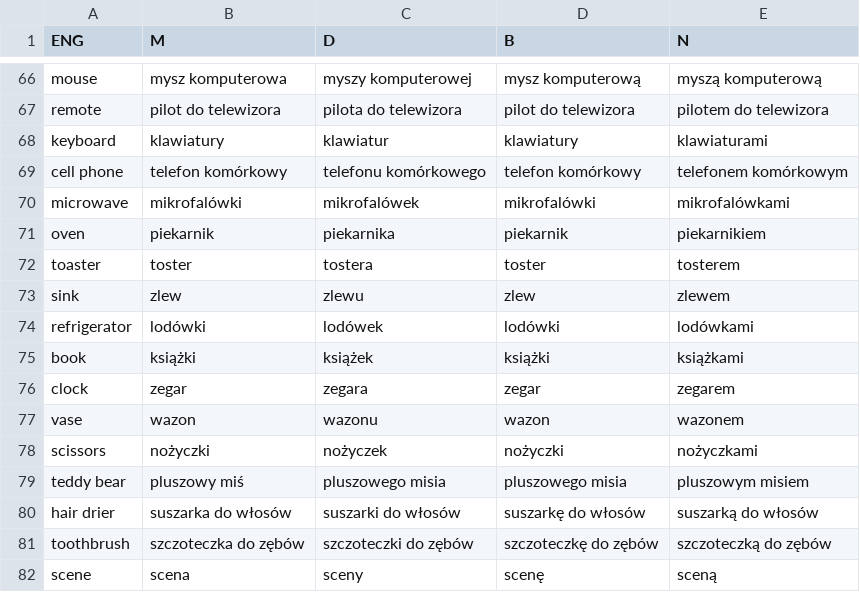
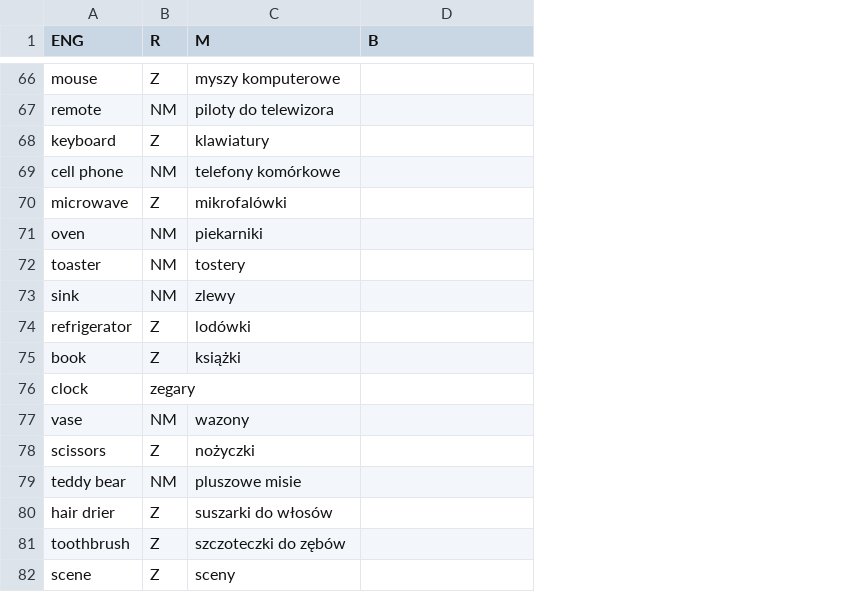
Before and after one commit to epsonik/FuzzyDescV2, a CSV file: pl/yolov3_LM.csv, drawn as a sheet; only a part is shown, gaps mark what is left out; removed rows and columns are numbered as before the commit, all else as after; the diff covers the shown part only; the diff names each change by its address in the sheet, - before the commit and + after, or states it on an @@ line.

```diff
--- a/pl/yolov3_LM.csv
+++ b/pl/yolov3_LM.csv
+column B (R), rows 66-82: Z | NM | Z | NM | Z | NM | NM | NM | Z | Z | zegary | NM | Z | NM | Z | Z | Z
-column C (D), rows 66-82: myszy komputerowej | pilota do telewizora | klawiatur | telefonu komórkowego | mikrofalówek | piekarnika | tostera | zlewu | lodówek | książek | zegara | wazonu | nożyczek | pluszowego misia | suszarki do włosów | szczoteczki do zębów | sceny
-column E (N), rows 66-82: myszą komputerową | pilotem do telewizora | klawiaturami | telefonem komórkowym | mikrofalówkami | piekarnikiem | tosterem | zlewem | lodówkami | książkami | zegarem | wazonem | nożyczkami | pluszowym misiem | suszarką do włosów | szczoteczką do zębów | sceną
-C66 (M): mysz komputerowa
+C66 (M): myszy komputerowe
-D66 (B): mysz komputerową
+D66 (B): (empty)
-C67 (M): pilot do telewizora
+C67 (M): piloty do telewizora
-D67 (B): pilot do telewizora
+D67 (B): (empty)
-D68 (B): klawiatury
+D68 (B): (empty)
-C69 (M): telefon komórkowy
+C69 (M): telefony komórkowe
-D69 (B): telefon komórkowy
+D69 (B): (empty)
-D70 (B): mikrofalówki
+D70 (B): (empty)
-C71 (M): piekarnik
+C71 (M): piekarniki
-D71 (B): piekarnik
+D71 (B): (empty)
-C72 (M): toster
+C72 (M): tostery
-D72 (B): toster
+D72 (B): (empty)
-C73 (M): zlew
+C73 (M): zlewy
-D73 (B): zlew
+D73 (B): (empty)
-D74 (B): lodówki
+D74 (B): (empty)
-D75 (B): książki
+D75 (B): (empty)
-C76 (M): zegar
+C76 (M): (empty)
-D76 (B): zegar
+D76 (B): (empty)
-C77 (M): wazon
+C77 (M): wazony
-D77 (B): wazon
+D77 (B): (empty)
-D78 (B): nożyczki
+D78 (B): (empty)
-C79 (M): pluszowy miś
+C79 (M): pluszowe misie
-D79 (B): pluszowego misia
+D79 (B): (empty)
-C80 (M): suszarka do włosów
+C80 (M): suszarki do włosów
-D80 (B): suszarkę do włosów
+D80 (B): (empty)
-C81 (M): szczoteczka do zębów
+C81 (M): szczoteczki do zębów
-D81 (B): szczoteczkę do zębów
+D81 (B): (empty)
-C82 (M): scena
+C82 (M): sceny
-D82 (B): scenę
+D82 (B): (empty)
```
Also changed, not shown: 121 edited cells elsewhere in this file, pl/yolov3.csv, 36 other files.
